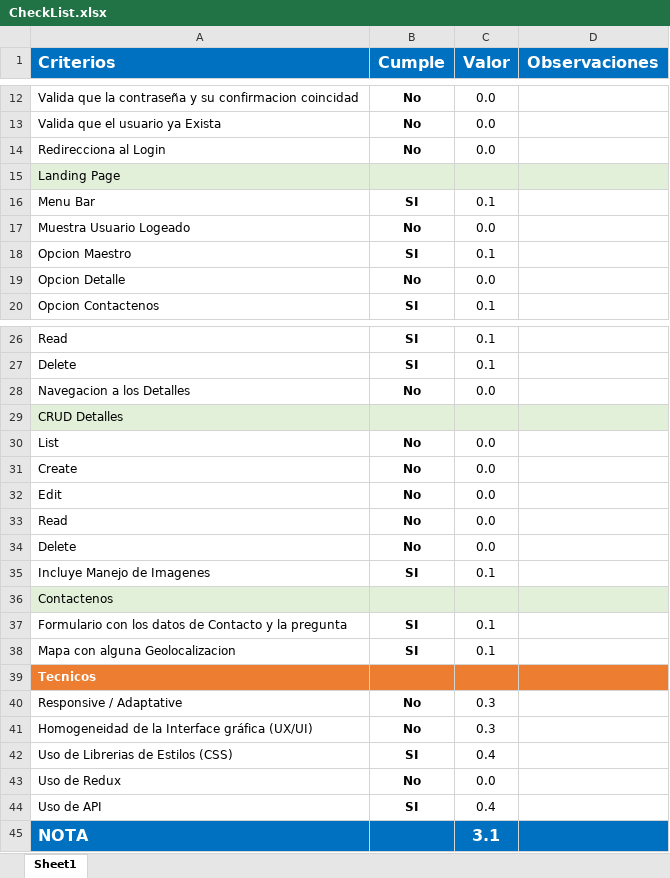
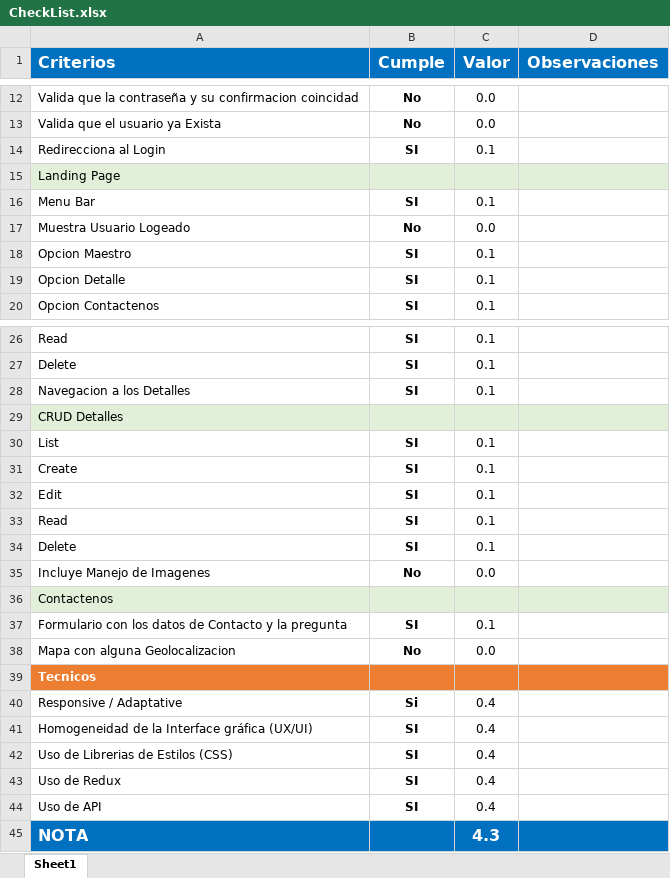
Before and after one commit to Jucer74/WebDevelopment, an Excel workbook: Proyecto/CheckList.xlsx, sheet Sheet1, drawn as a sheet; only a part is shown, gaps mark what is left out; values as stored, in another font and other column widths than the file's, no borders; conditional formats not drawn; removed rows and columns are numbered as before the commit, all else as after; the diff names each change by its address in the sheet, - before the commit and + after, or states it on an @@ line.

Commit message:
Update CheckList.xlsx

```diff
--- a/Proyecto/CheckList.xlsx (sheet Sheet1)
+++ b/Proyecto/CheckList.xlsx (sheet Sheet1)
-B14 (Cumple): No
+B14 (Cumple): SI
-C14 (Valor): 0.0
+C14 (Valor): 0.1
-B19 (Cumple): No
+B19 (Cumple): SI
-C19 (Valor): 0.0
+C19 (Valor): 0.1
-B28 (Cumple): No
+B28 (Cumple): SI
-C28 (Valor): 0.0
+C28 (Valor): 0.1
-B30:B33 (Cumple): No
+B30:B33 (Cumple): SI
-C30:C33 (Valor): 0.0
+C30:C33 (Valor): 0.1
-row 34: Delete | No | 0.0
-A34 (Criterios): Incluye Manejo de Imagenes
+A34 (Criterios): Delete
+row 35: Incluye Manejo de Imagenes | No | 0.0
-B38 (Cumple): SI
+B38 (Cumple): No
-C38 (Valor): 0.1
+C38 (Valor): 0.0
-B40 (Cumple): No
+B40 (Cumple): Si
-C40:C41 (Valor): 0.3
+C40:C41 (Valor): 0.4
-B41 (Cumple): No
+B41 (Cumple): SI
-B43 (Cumple): No
+B43 (Cumple): SI
-C43 (Valor): 0.0
+C43 (Valor): 0.4
-C45 (Valor): 3.1
+C45 (Valor): 4.3
```
Also changed, not shown: formulas that keep their value.
